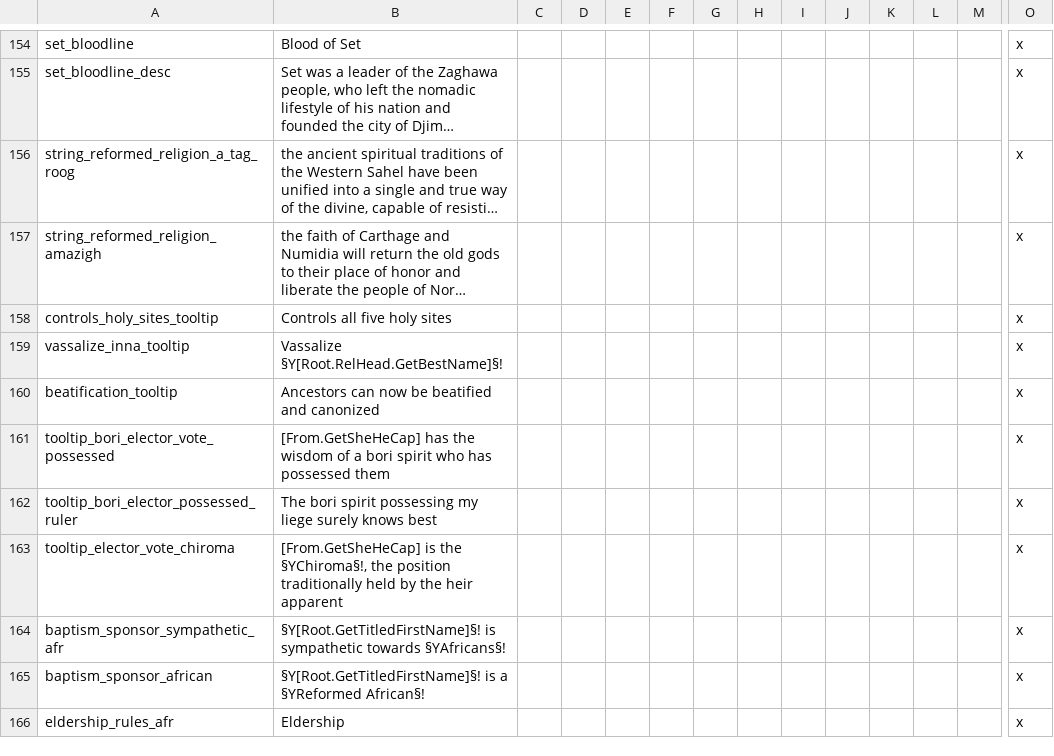
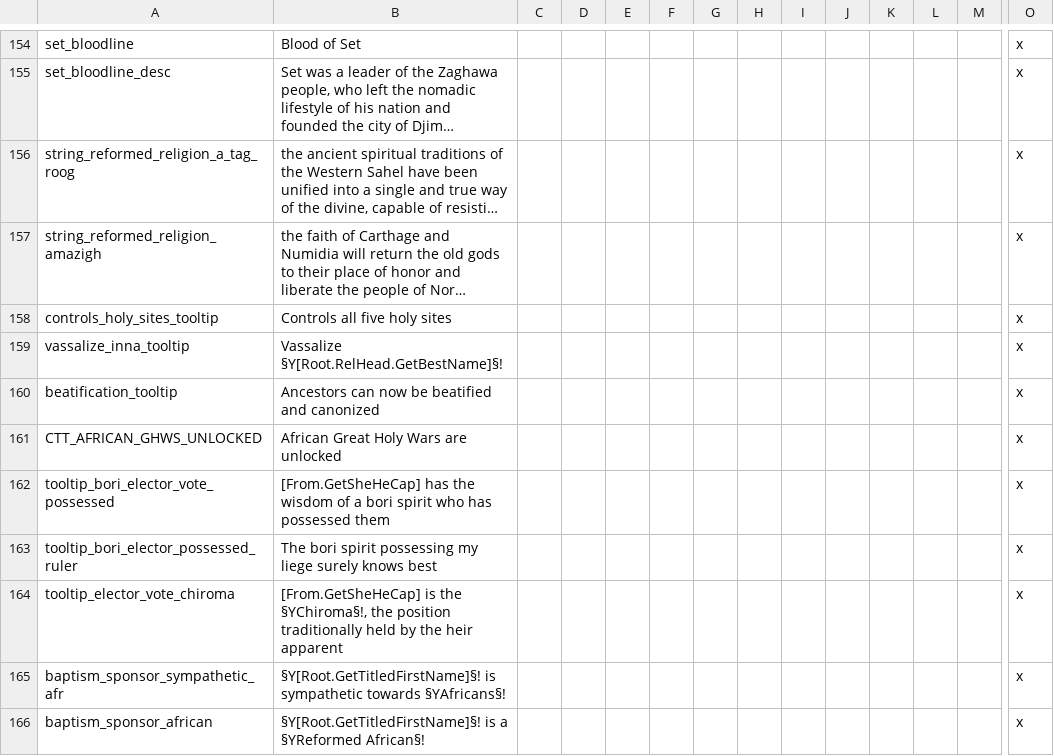
Before and after one commit to faiuwle/CK2AfricanReligionsMod, a CSV file: AfricanReligions/localisation/afr_general_localization.csv, drawn as a sheet; only a part is shown, gaps mark what is left out; the shorter side is filled out with more unchanged rows; long unchanged cells end in …; rows hold the shown columns only; the diff names each change by its address in the sheet, - before the commit and + after, or states it on an @@ line.

```diff
--- a/AfricanReligions/localisation/afr_general_localization.csv
+++ b/AfricanReligions/localisation/afr_general_localization.csv
+row 161: CTT_AFRICAN_GHWS_UNLOCKED | African Great Holy Wars are unlocked |  |  |  |  |  |  |  |  |  |  |  | x
```
Also changed, not shown: AfricanReligions/localisation/afr_event_texts.csv, 5 other files.
